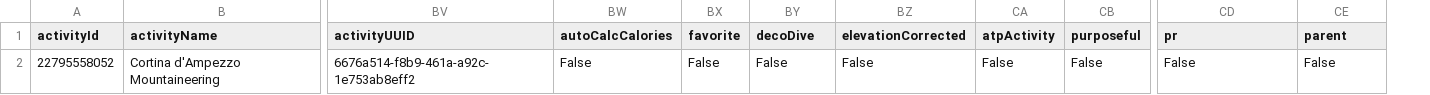
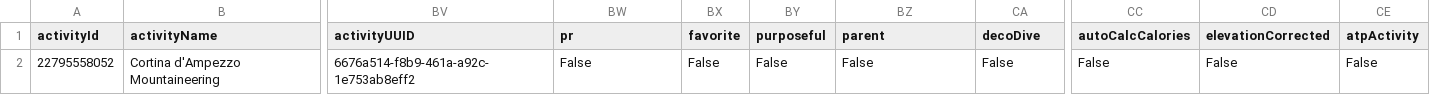
Before and after one commit to Goofy2001/TriathlonDashboard, a CSV file: garmin_activities.csv, drawn as a sheet; only a part is shown, gaps mark what is left out; removed rows and columns are numbered as before the commit, all else as after; the diff names each change by its address in the sheet, - before the commit and + after, or states it on an @@ line.

```diff
--- a/garmin_activities.csv
+++ b/garmin_activities.csv
-column CB (purposeful), row 2: False
+column CC (autoCalcCalories), row 2: False
-BW1: autoCalcCalories
+BW1: pr
-BY1: decoDive
+BY1: purposeful
-BZ1: elevationCorrected
+BZ1: parent
-CA1: atpActivity
+CA1: decoDive
-CD1: pr
+CD1: elevationCorrected
-CE1: parent
+CE1: atpActivity
```
Also changed, not shown: garmin_metrics_log.csv, 1 other file.
